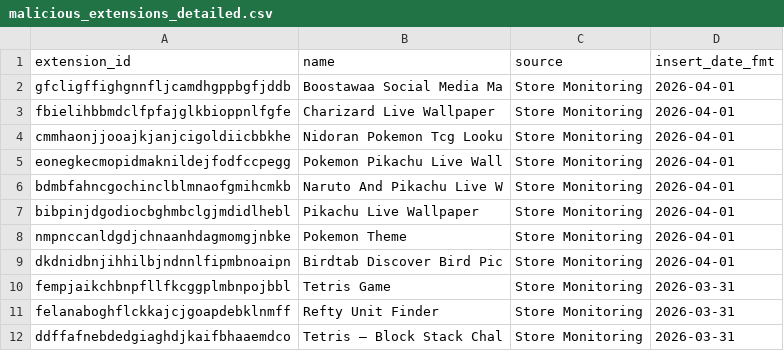
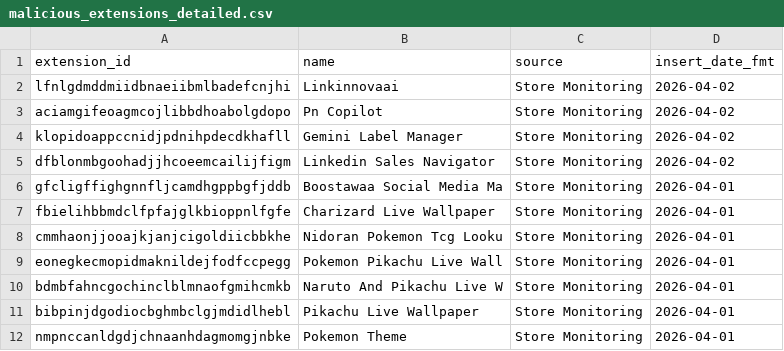
Before and after one commit to toborrm9/malicious_extension_sentry, a CSV file: malicious_extensions_detailed.csv, drawn as a sheet; only a part is shown; the shorter side is filled out with more unchanged rows; the diff names each change by its address in the sheet, - before the commit and + after, or states it on an @@ line.

Commit message:
new extensions added

```diff
--- a/malicious_extensions_detailed.csv
+++ b/malicious_extensions_detailed.csv
+row 2: lfnlgdmddmiidbnaeiibmlbadefcnjhi | Linkinnovaai | Store Monitoring | 2026-04-02
+row 3: aciamgifeoagmcojlibbdhoabolgdopo | Pn Copilot | Store Monitoring | 2026-04-02
+row 4: klopidoappccnidjpdnihpdecdkhafll | Gemini Label Manager | Store Monitoring | 2026-04-02
+row 5: dfblonmbgoohadjjhcoeemcailijfigm | Linkedin Sales Navigator | Store Monitoring | 2026-04-02
```
